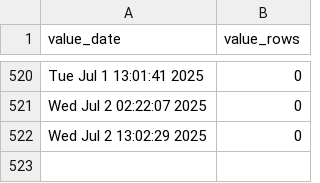
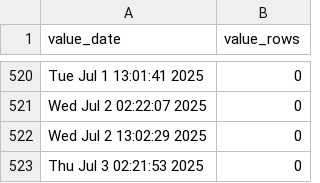
Before and after one commit to p0bs/role-scan, a CSV file: log.csv, drawn as a sheet; only a part is shown, gaps mark what is left out; the diff names each change by its address in the sheet, - before the commit and + after, or states it on an @@ line.

```diff
--- a/log.csv
+++ b/log.csv
+row 523: Thu Jul 3 02:21:53 2025 | 0
```
